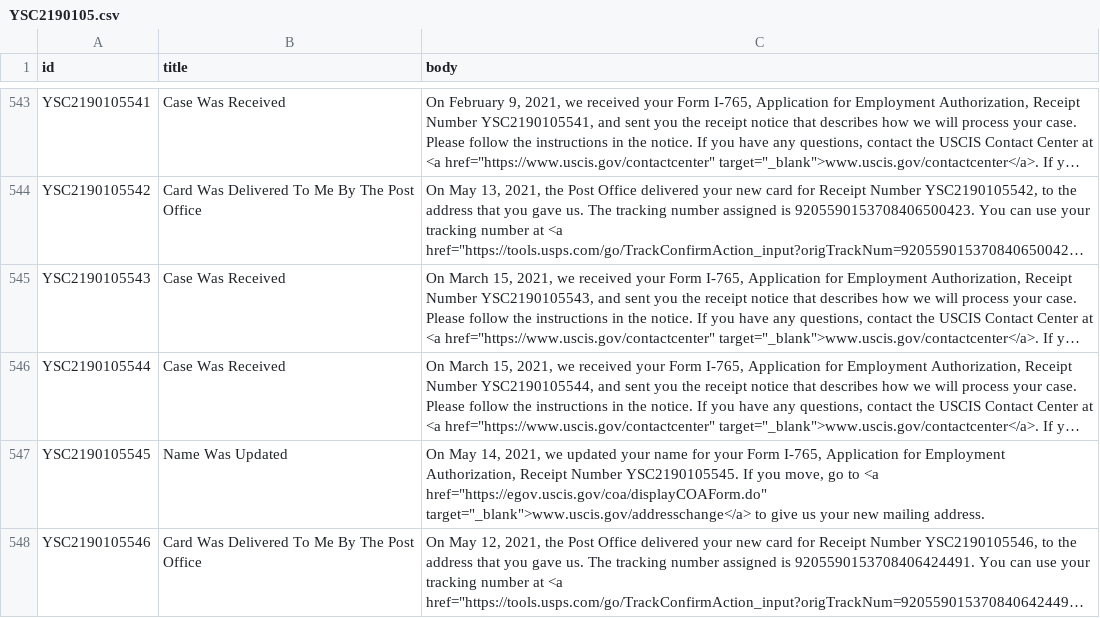
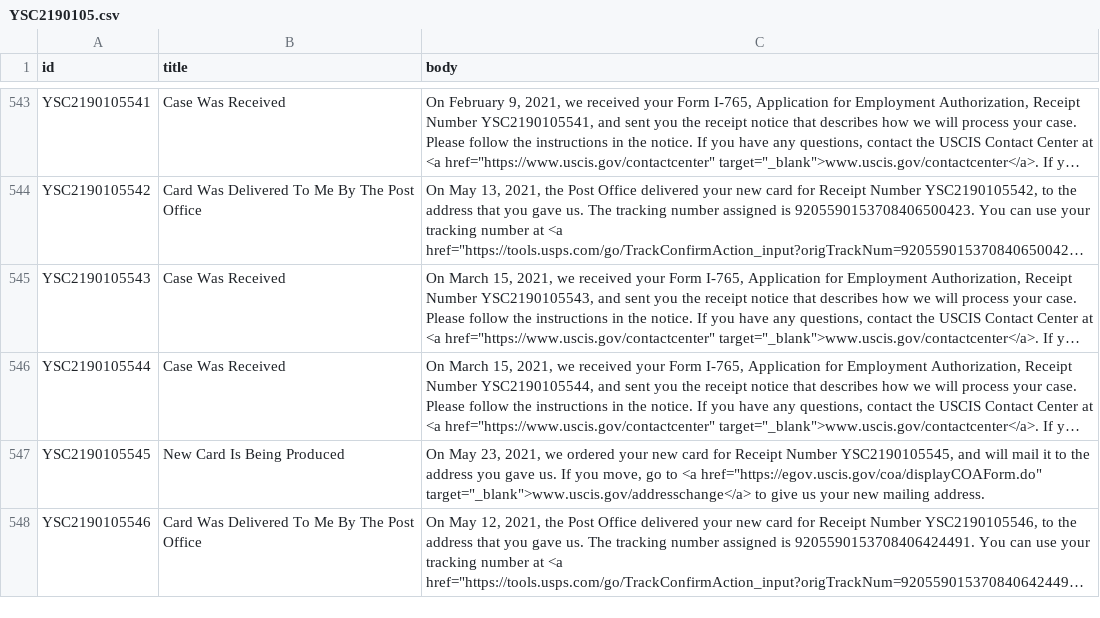
Before and after one commit to opt-lol/opt-data, a CSV file: data/YSC2190105.csv, drawn as a sheet; only a part is shown, gaps mark what is left out; long unchanged cells end in …; the diff covers the shown part only; the diff names each change by its address in the sheet, - before the commit and + after, or states it on an @@ line.

```diff
--- a/data/YSC2190105.csv
+++ b/data/YSC2190105.csv
-B547 (title): Name Was Updated
+B547 (title): New Card Is Being Produced
-C547 (body): On May 14, 2021, we updated your name for your Form I-765, Application for Employment Authorization, Receipt Number YSC2190105545. If you…
+C547 (body): On May 23, 2021, we ordered your new card for Receipt Number YSC2190105545, and will mail it to the address you gave us. If you…
```
Also changed, not shown: 6 edited cells elsewhere in this file, data/YSC2190107.csv, data/YSC2190109.csv, 7 other files.
